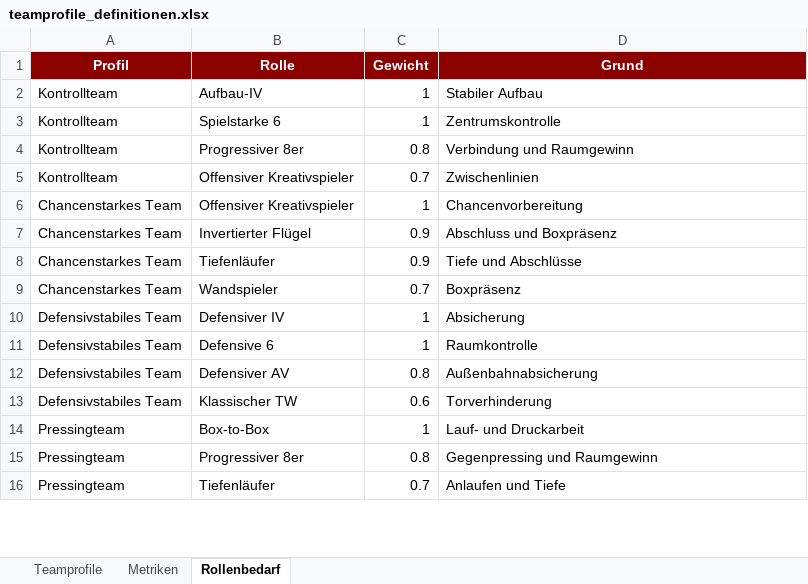
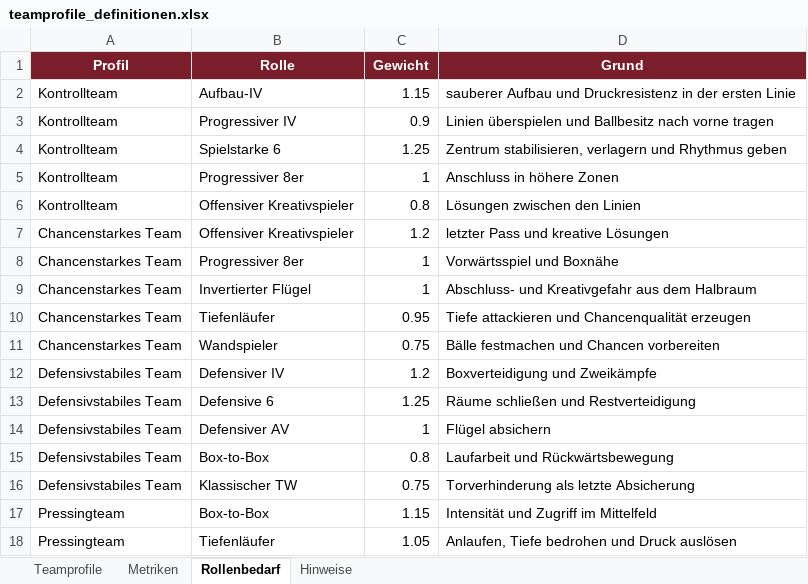
Before and after one commit to thebestianD/fcn_daten_tool, an Excel workbook: teamprofile_definitionen.xlsx, sheet Rollenbedarf, drawn as a sheet; only a part is shown; values as stored, in another font and other column widths than the file's, no borders; table styles not drawn; removed rows and columns are numbered as before the commit, all else as after; the diff covers the shown part only; the diff names each change by its address in the sheet, - before the commit and + after, or states it on an @@ line.

```diff
--- a/teamprofile_definitionen.xlsx (sheet Rollenbedarf)
+++ b/teamprofile_definitionen.xlsx (sheet Rollenbedarf)
+sheet tab: Hinweise
-A1:D1 fill: #8B0000
+A1:D1 fill: #7A1E2C
-C2 (Gewicht): 1
+C2 (Gewicht): 1.15
-D2 (Grund): Stabiler Aufbau
+D2 (Grund): sauberer Aufbau und Druckresistenz in der ersten Linie
+row 3: Kontrollteam | Progressiver IV | 0.9 | Linien überspielen und Ballbesitz nach vorne tragen
-C4 (Gewicht): 1
+C4 (Gewicht): 1.25
-D4 (Grund): Zentrumskontrolle
+D4 (Grund): Zentrum stabilisieren, verlagern und Rhythmus geben
-C5 (Gewicht): 0.8
+C5 (Gewicht): 1
-D5 (Grund): Verbindung und Raumgewinn
+D5 (Grund): Anschluss in höhere Zonen
-C6 (Gewicht): 0.7
+C6 (Gewicht): 0.8
-D6 (Grund): Zwischenlinien
+D6 (Grund): Lösungen zwischen den Linien
+row 7: Chancenstarkes Team | Offensiver Kreativspieler | 1.2 | letzter Pass und kreative Lösungen
-B8 (Rolle): Offensiver Kreativspieler
+B8 (Rolle): Progressiver 8er
-D8 (Grund): Chancenvorbereitung
+D8 (Grund): Vorwärtsspiel und Boxnähe
-C9 (Gewicht): 0.9
+C9 (Gewicht): 1
-D9 (Grund): Abschluss und Boxpräsenz
+D9 (Grund): Abschluss- und Kreativgefahr aus dem Halbraum
-C10 (Gewicht): 0.9
+C10 (Gewicht): 0.95
-D10 (Grund): Tiefe und Abschlüsse
+D10 (Grund): Tiefe attackieren und Chancenqualität erzeugen
-C11 (Gewicht): 0.7
+C11 (Gewicht): 0.75
-D11 (Grund): Boxpräsenz
+D11 (Grund): Bälle festmachen und Chancen vorbereiten
-C12 (Gewicht): 1
+C12 (Gewicht): 1.2
-D12 (Grund): Absicherung
+D12 (Grund): Boxverteidigung und Zweikämpfe
+row 13: Defensivstabiles Team | Defensive 6 | 1.25 | Räume schließen und Restverteidigung
-B14 (Rolle): Defensive 6
+B14 (Rolle): Defensiver AV
-D14 (Grund): Raumkontrolle
+D14 (Grund): Flügel absichern
-B15 (Rolle): Defensiver AV
+B15 (Rolle): Box-to-Box
-D15 (Grund): Außenbahnabsicherung
+D15 (Grund): Laufarbeit und Rückwärtsbewegung
-C16 (Gewicht): 0.6
+C16 (Gewicht): 0.75
-D16 (Grund): Torverhinderung
+D16 (Grund): Torverhinderung als letzte Absicherung
-C17 (Gewicht): 1
+C17 (Gewicht): 1.15
-D17 (Grund): Lauf- und Druckarbeit
+D17 (Grund): Intensität und Zugriff im Mittelfeld
-row 15: Pressingteam | Progressiver 8er | 0.8 | Gegenpressing und Raumgewinn
-C18 (Gewicht): 0.7
+C18 (Gewicht): 1.05
-D18 (Grund): Anlaufen und Tiefe
+D18 (Grund): Anlaufen, Tiefe bedrohen und Druck auslösen
```
Also changed, not shown: 8 added rows, 24 removed rows and 10 edited cells elsewhere in this sheet, sheet Metriken, sheet Teamprofile, spielprofile_definitionen.xlsx, 1 other file.
